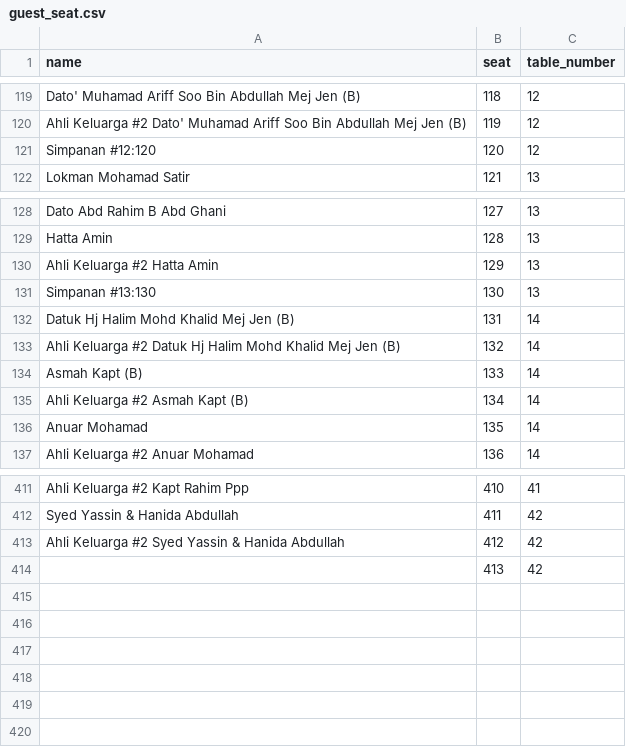
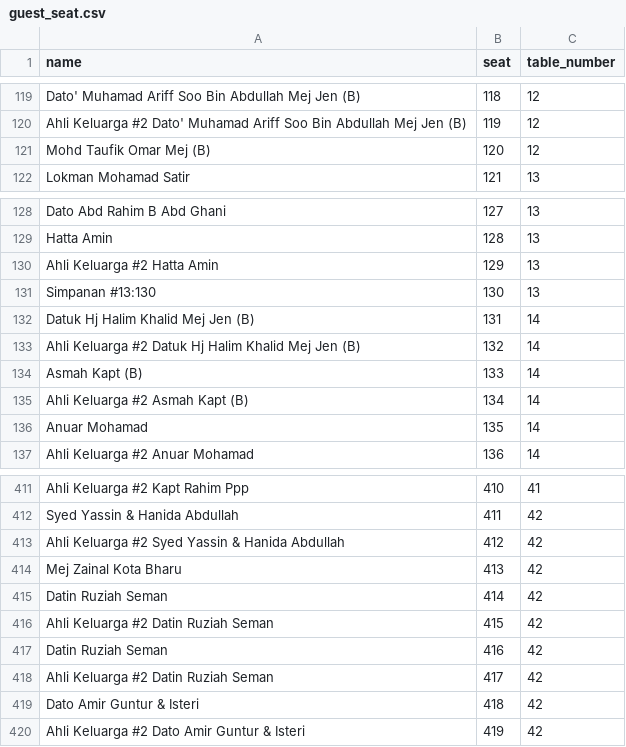
Before and after one commit to hamdanyc/reception, a CSV file: guest_seat.csv, drawn as a sheet; only a part is shown, gaps mark what is left out.

Commit message:
Add files via upload

```diff
--- a/guest_seat.csv
+++ b/guest_seat.csv
@@ -120,3 +120,3 @@ Dato' Muhamad Ariff Soo Bin Abdullah Mej Jen (B),118,12
 Ahli Keluarga #2 Dato' Muhamad Ariff Soo Bin Abdullah Mej Jen (B),119,12
-Simpanan #12:120,120,12
+Mohd Taufik Omar Mej (B),120,12
 Lokman Mohamad Satir,121,13
@@ -131,4 +131,4 @@ Ahli Keluarga #2 Hatta Amin,129,13
 Simpanan #13:130,130,13
-Datuk Hj Halim Mohd Khalid Mej Jen (B),131,14
-Ahli Keluarga #2 Datuk Hj Halim Mohd Khalid Mej Jen (B),132,14
+Datuk Hj Halim Khalid Mej Jen (B),131,14
+Ahli Keluarga #2 Datuk Hj Halim Khalid Mej Jen (B),132,14
 Asmah Kapt (B),133,14
@@ -413,2 +413,8 @@ Syed Yassin & Hanida Abdullah,411,42
 Ahli Keluarga #2 Syed Yassin & Hanida Abdullah,412,42
-,413,42
+Mej Zainal Kota Bharu,413,42
+Datin Ruziah Seman,414,42
+Ahli Keluarga #2 Datin Ruziah Seman,415,42
+Datin Ruziah Seman,416,42
+Ahli Keluarga #2 Datin Ruziah Seman,417,42
+Dato Amir Guntur & Isteri,418,42
+Ahli Keluarga #2 Dato Amir Guntur & Isteri,419,42
```
